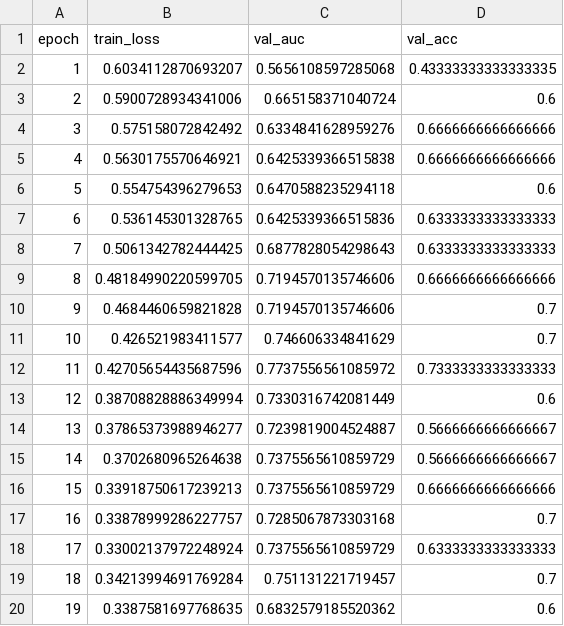
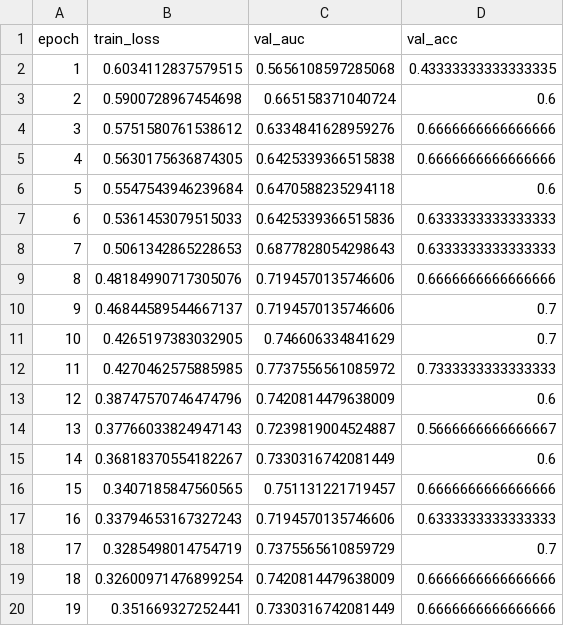
Before and after one commit to rnny123/Data_mining_project, a CSV file: pose_model/results/approach_b_history.csv, drawn as a sheet; only a part is shown; the diff covers the shown part only.

```diff
--- a/pose_model/results/approach_b_history.csv
+++ b/pose_model/results/approach_b_history.csv
@@ -1,20 +1,20 @@
 epoch,train_loss,val_auc,val_acc
-1,0.6034112870693207,0.5656108597285068,0.43333333333333335
-2,0.5900728934341006,0.665158371040724,0.6
-3,0.575158072842492,0.6334841628959276,0.6666666666666666
-4,0.5630175570646921,0.6425339366515838,0.6666666666666666
-5,0.554754396279653,0.6470588235294118,0.6
-6,0.536145301328765,0.6425339366515836,0.6333333333333333
-7,0.5061342782444425,0.6877828054298643,0.6333333333333333
-8,0.48184990220599705,0.7194570135746606,0.6666666666666666
-9,0.4684460659821828,0.7194570135746606,0.7
-10,0.426521983411577,0.746606334841629,0.7
-11,0.42705654435687596,0.7737556561085972,0.7333333333333333
-12,0.38708828886349994,0.7330316742081449,0.6
-13,0.37865373988946277,0.7239819004524887,0.5666666666666667
-14,0.3702680965264638,0.7375565610859729,0.5666666666666667
-15,0.33918750617239213,0.7375565610859729,0.6666666666666666
-16,0.33878999286227757,0.7285067873303168,0.7
-17,0.33002137972248924,0.7375565610859729,0.6333333333333333
-18,0.34213994691769284,0.751131221719457,0.7
-19,0.3387581697768635,0.6832579185520362,0.6
+1,0.6034112837579515,0.5656108597285068,0.43333333333333335
+2,0.5900728967454698,0.665158371040724,0.6
+3,0.5751580761538612,0.6334841628959276,0.6666666666666666
+4,0.5630175636874305,0.6425339366515838,0.6666666666666666
+5,0.5547543946239684,0.6470588235294118,0.6
+6,0.5361453079515033,0.6425339366515836,0.6333333333333333
+7,0.5061342865228653,0.6877828054298643,0.6333333333333333
+8,0.48184990717305076,0.7194570135746606,0.6666666666666666
+9,0.46844589544667137,0.7194570135746606,0.7
+10,0.4265197383032905,0.746606334841629,0.7
+11,0.4270462575885985,0.7737556561085972,0.7333333333333333
+12,0.38747570746474796,0.7420814479638009,0.6
+13,0.37766033824947143,0.7239819004524887,0.5666666666666667
+14,0.36818370554182267,0.7330316742081449,0.6
+15,0.3407185847560565,0.751131221719457,0.6666666666666666
+16,0.33794653167327243,0.7194570135746606,0.6333333333333333
+17,0.3285498014754719,0.7375565610859729,0.7
+18,0.32600971476899254,0.7420814479638009,0.6666666666666666
+19,0.351669327252441,0.7330316742081449,0.6666666666666666
```
Also changed, not shown: 18 edited cells elsewhere in this file, fusion_model/results/all_predictions.csv, fusion_model/results/cv_fold_metrics.csv, 42 other files.
